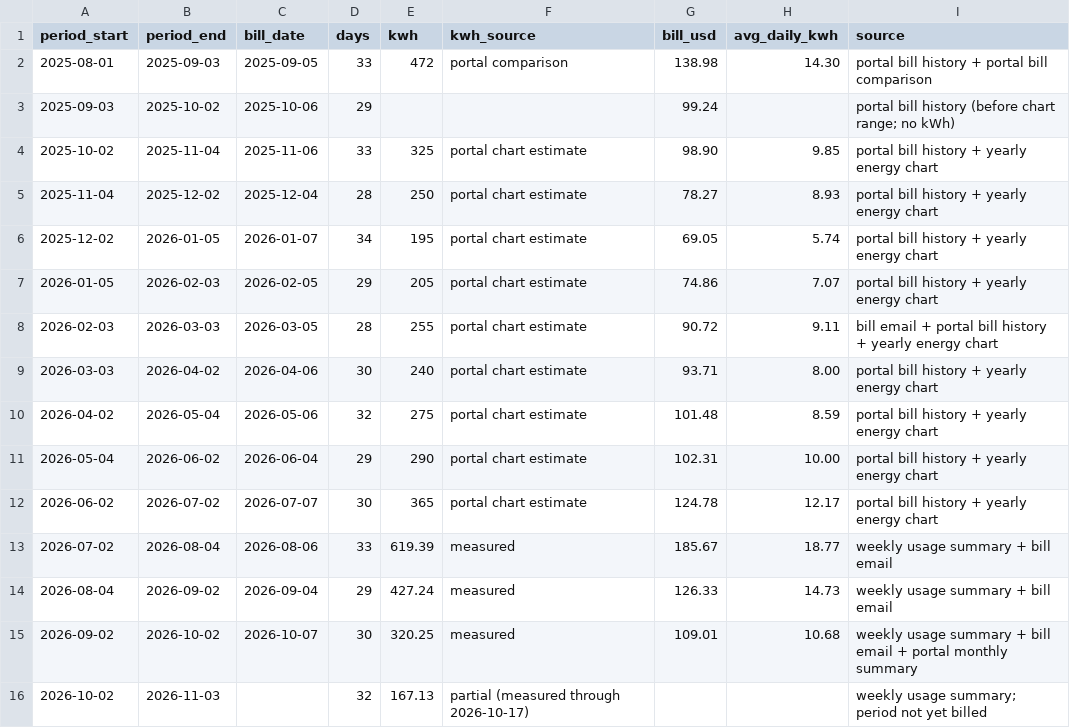
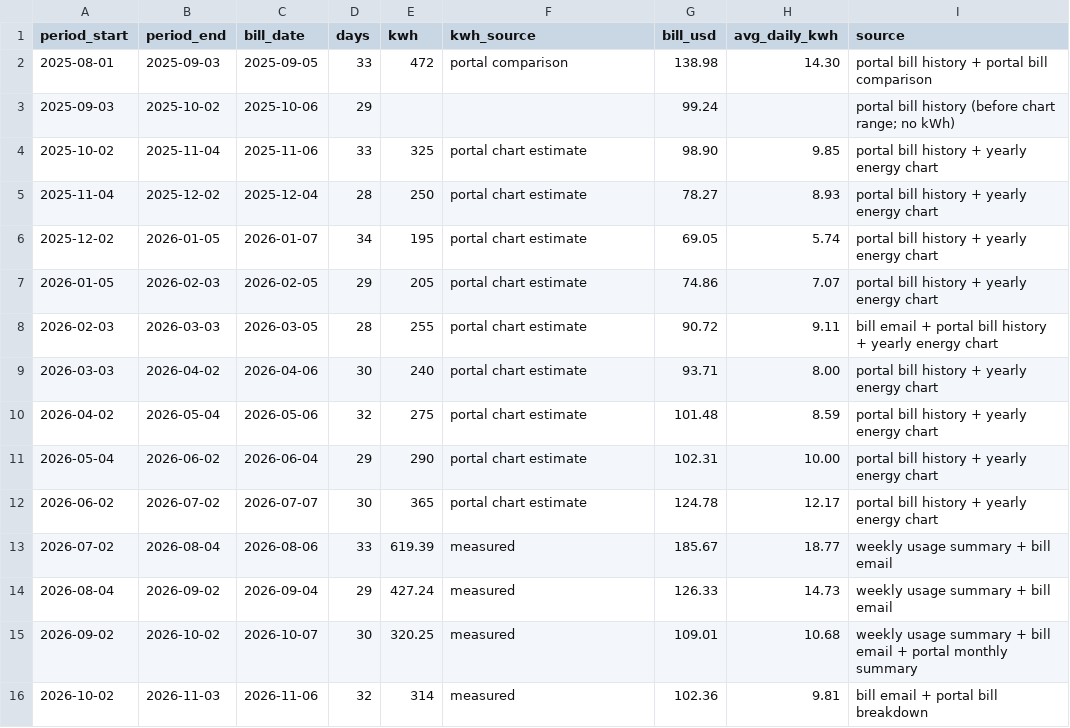
Before and after one commit to FaiyazEnayet/wattwise, a CSV file: demo/pseg_bills.csv, drawn as a sheet.

```diff
--- a/demo/pseg_bills.csv
+++ b/demo/pseg_bills.csv
@@ -15,2 +15,2 @@ period_start,period_end,bill_date,days,kwh,kwh_source,bill_usd,avg_daily_kwh,sou
 2026-09-02,2026-10-02,2026-10-07,30,320.25,measured,109.01,10.68,weekly usage summary + bill email + portal monthly summary
-2026-10-02,2026-11-03,,32,167.13,partial (measured through 2026-10-17),,,weekly usage summary; period not yet billed
+2026-10-02,2026-11-03,2026-11-06,32,314,measured,102.36,9.81,bill email + portal bill breakdown
```
Also changed, not shown: demo/pseg_appliance_estimates.csv, demo/pseg_interval_validation.csv, 13 other files.
